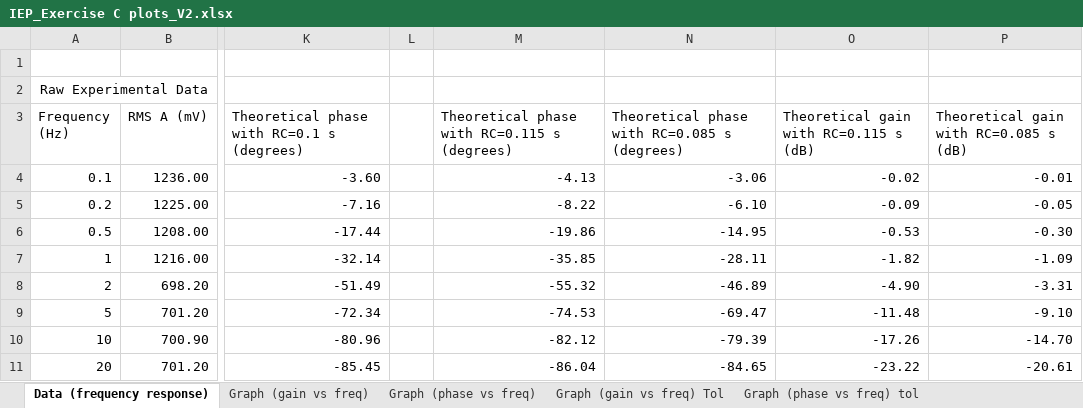
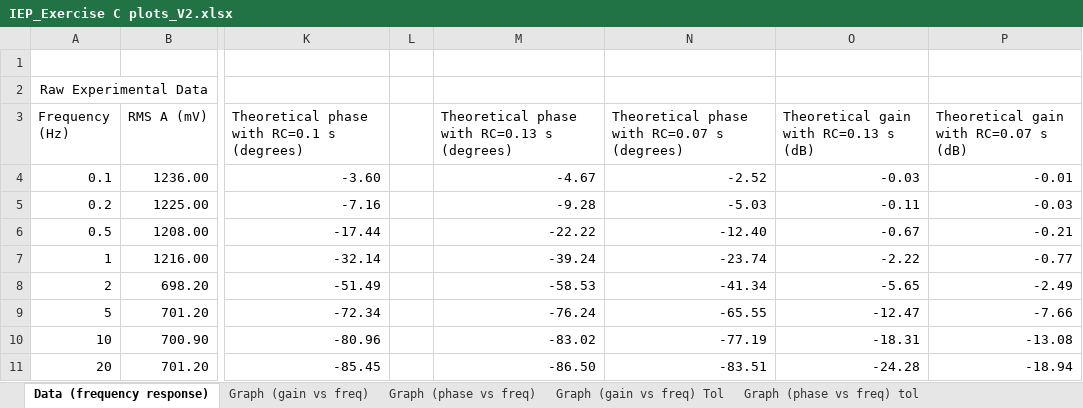
Before and after one commit to jbrak/Exposition-Report, an Excel workbook: IEP_Exercise C plots_V2.xlsx, sheet Data (frequency response), drawn as a sheet; only a part is shown, gaps mark what is left out; values as stored, in another font and other column widths than the file's, no borders; the diff covers the shown part only; the diff names each change by its address in the sheet, - before the commit and + after, or states it on an @@ line.

Commit message:
updated spreadsheet for ExC

```diff
--- a/IEP_Exercise C plots_V2.xlsx (sheet Data (frequency response))
+++ b/IEP_Exercise C plots_V2.xlsx (sheet Data (frequency response))
-M3: Theoretical phase with RC=0.115 s (degrees)
+M3: Theoretical phase with RC=0.13 s (degrees)
-N3: Theoretical phase with RC=0.085 s (degrees)
+N3: Theoretical phase with RC=0.07 s (degrees)
-O3: Theoretical gain with RC=0.115 s (dB)
+O3: Theoretical gain with RC=0.13 s (dB)
-P3: Theoretical gain with RC=0.085 s (dB)
+P3: Theoretical gain with RC=0.07 s (dB)
-M4: -4.13
+M4: -4.67
-N4: -3.06
+N4: -2.52
-O4: -0.02
+O4: -0.03
-M5: -8.22
+M5: -9.28
-N5: -6.10
+N5: -5.03
-O5: -0.09
+O5: -0.11
-P5: -0.05
+P5: -0.03
-M6: -19.86
+M6: -22.22
-N6: -14.95
+N6: -12.40
-O6: -0.53
+O6: -0.67
-P6: -0.30
+P6: -0.21
-M7: -35.85
+M7: -39.24
-N7: -28.11
+N7: -23.74
-O7: -1.82
+O7: -2.22
-P7: -1.09
+P7: -0.77
-M8: -55.32
+M8: -58.53
-N8: -46.89
+N8: -41.34
-O8: -4.90
+O8: -5.65
-P8: -3.31
+P8: -2.49
-M9: -74.53
+M9: -76.24
-N9: -69.47
+N9: -65.55
-O9: -11.48
+O9: -12.47
-P9: -9.10
+P9: -7.66
-M10: -82.12
+M10: -83.02
-N10: -79.39
+N10: -77.19
-O10: -17.26
+O10: -18.31
-P10: -14.70
+P10: -13.08
-M11: -86.04
+M11: -86.50
-N11: -84.65
+N11: -83.51
-O11: -23.22
+O11: -24.28
-P11: -20.61
+P11: -18.94
```
Also changed, not shown: 10 edited cells elsewhere in this sheet, charts or pictures.
